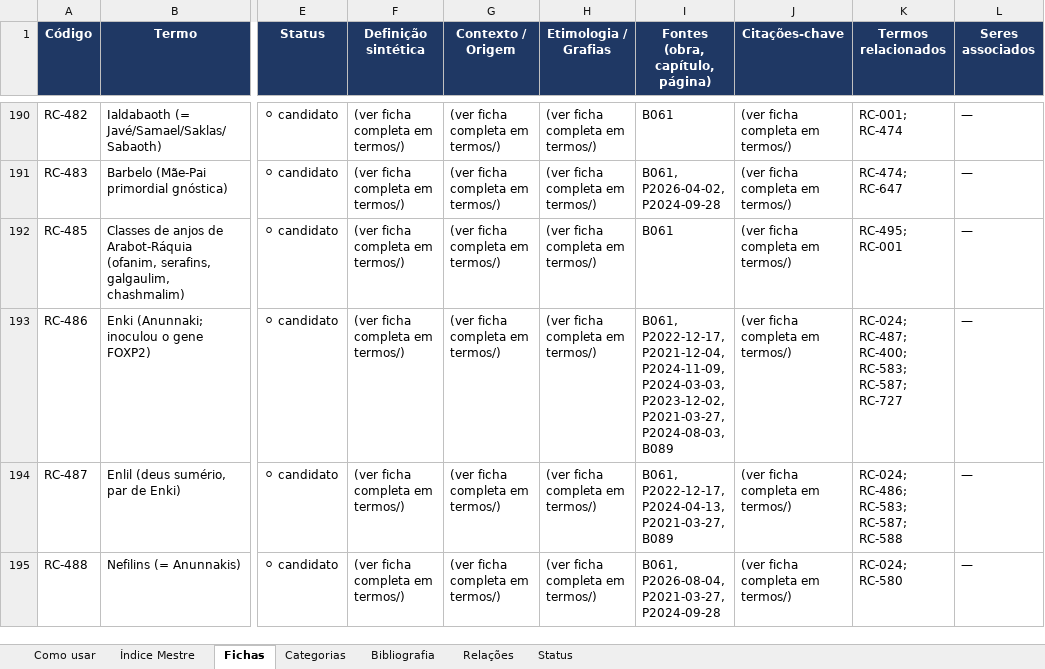
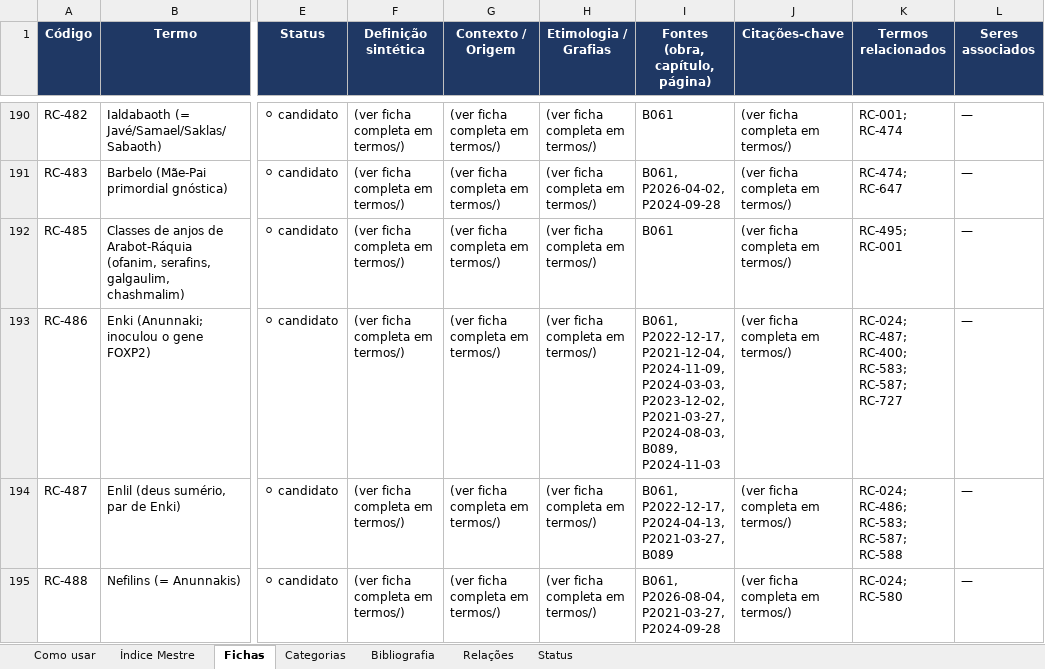
Before and after one commit to institutocura-maker/Termos-RC, an Excel workbook: base-terminologica.xlsx, sheet Fichas, drawn as a sheet; only a part is shown, gaps mark what is left out; values as stored, in another font and other column widths than the file's, no borders; the diff covers the shown part only; the diff names each change by its address in the sheet, - before the commit and + after, or states it on an @@ line.

Commit message:
feat: P2024-11-03 parte 1/2 — aplica a Devolutiva do curador (Apolônio de Tiana e o Quarto Logos)
- 29 fichas ampliadas + 2 no pacote (_ampliacoes_P2024-11-03.txt), com AS 4 FICHAS-ALVO PRINCIPAIS da devolutiva em injeção profunda: RC-259 (o resgate do cancelado; Proteus; Dâmis; Júlia Domna/Filóstrato; o não-cruzamento; o Nuctemeron) + RC-092 (a Ogoad 6+1+1; o oitavo inengendrado; a roda nunca criada; a limpeza) + RC-514 (o Tikun consagrado) + RC-489 (a inversão Caim/Abel + a tecnologia de Enoque)
- +31 vínculos P2024-11-03 na malha; 777/1.856 intactos (0 códigos — o veto O-3 mantido)
- BIBLIO (edição manual): B026 oficializada ('o terceiro da primeira trilogia' — a fonte de 1991 confirmada) + os avistamentos B016/B017/B018/B039 + EXT-NUCTEMERON CADASTRADA como fonte externa primária de decodificação — 102 OBRAS
- O Nuctemeron e o planeta Orbum absorvidos como estruturas narrativas (RC-259/RC-092/RC-005/RC-535)
- A divergência Olm×Sophia 'veio direto' documentada com selo temporal e citação exata, SEM fusão (a O-4)
- ⚠️ O CENTURIÃO: CÓDIGO PRETO — bloqueado sumariamente da malha (a O-7); só o índice rotulado na apostila
- ⚠️ A palestra de 02/11/2024 (o axismundi) NO RADAR com prioridade máxima (a O-1)
- artefatos regenerados (indice/xlsx/docx)

Co-authored-by: arena-agent <297053741+arena-agent@users.noreply.github.com>

```diff
--- a/base-terminologica.xlsx (sheet Fichas)
+++ b/base-terminologica.xlsx (sheet Fichas)
-I193 (Fontes (obra, capítulo, página)): …P2021-03-27, P2024-08-03, B089
+I193 (Fontes (obra, capítulo, página)): …P2021-03-27, P2024-08-03, B089, P2024-11-03
```
Also changed, not shown: 28 edited cells elsewhere in this sheet, sheet Índice Mestre, sheet Bibliografia, 36 other files.
